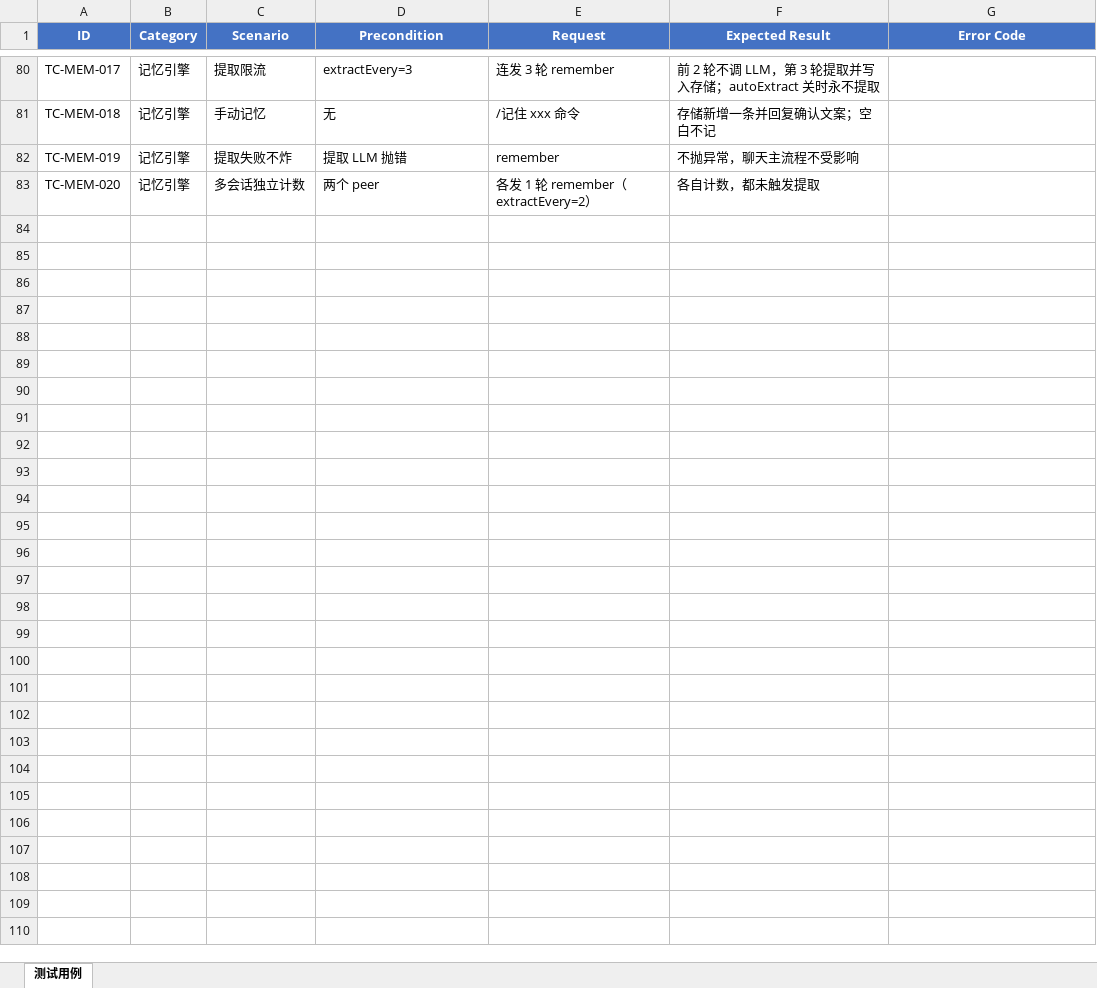
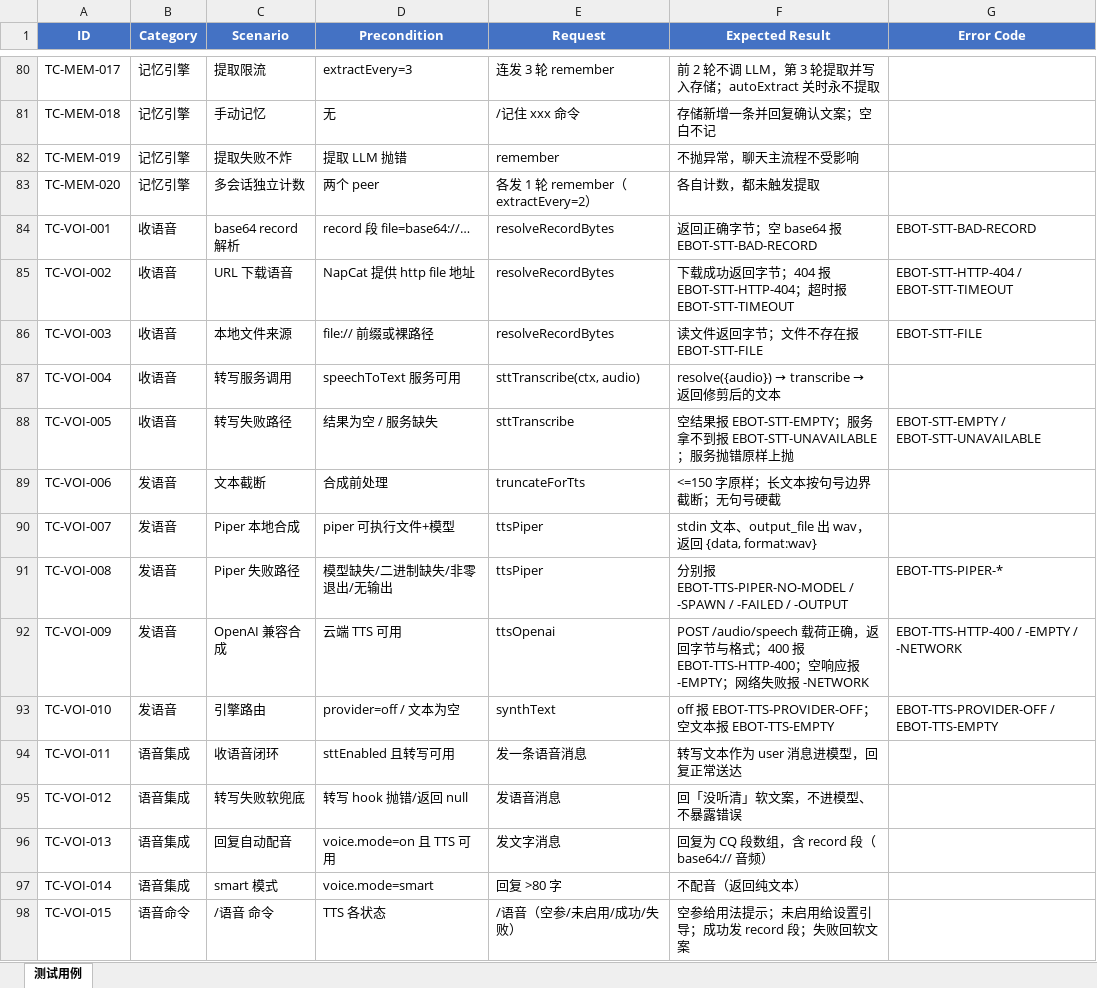
Before and after one commit to MarvinCen/dsh-ebot-qq, an Excel workbook: docs/test-cases.xlsx, sheet 测试用例, drawn as a sheet; only a part is shown, gaps mark what is left out; values as stored, in another font and other column widths than the file's, no borders; the diff names each change by its address in the sheet, - before the commit and + after, or states it on an @@ line.

Commit message:
feat: 语音模块（Phase 4，收 + 发）
- lib/voice/stt.mjs：record 段解析（base64/URL/本地文件）+ Harness speechToText 转写，
  稳定错误码 EBOT-STT-*
- lib/voice/tts.mjs：双引擎 —— Piper 本地（spawn 二进制）与 OpenAI 兼容 audio/speech；
  150 字截断；错误码 EBOT-TTS-*
- lib/voice/index.mjs：hooks.stt / hooks.voice（off/on/smart 三档）+ /语音 命令
- chat 路由支持语音消息：转写成功进对话，失败回「没听清」软文案
- 配置新增 voice.mode；README 附 Piper 模型下载指引
- 新增 37 个测试，全套 136 个通过；Excel 更新至 97 条

```diff
--- a/docs/test-cases.xlsx (sheet 测试用例)
+++ b/docs/test-cases.xlsx (sheet 测试用例)
+row 84: TC-VOI-001 | 收语音 | base64 record 解析 | record 段 file=base64://… | resolveRecordBytes | 返回正确字节；空 base64 报 EBOT-STT-BAD-RECORD | EBOT-STT-BAD-RECORD
+row 85: TC-VOI-002 | 收语音 | URL 下载语音 | NapCat 提供 http file 地址 | resolveRecordBytes | 下载成功返回字节；404 报 EBOT-STT-HTTP-404；超时报 EBOT-STT-TIMEOUT | EBOT-STT-HTTP-404 / EBOT-STT-TIMEOUT
+row 86: TC-VOI-003 | 收语音 | 本地文件来源 | file:// 前缀或裸路径 | resolveRecordBytes | 读文件返回字节；文件不存在报 EBOT-STT-FILE | EBOT-STT-FILE
+row 87: TC-VOI-004 | 收语音 | 转写服务调用 | speechToText 服务可用 | sttTranscribe(ctx, audio) | resolve({audio}) → transcribe → 返回修剪后的文本
+row 88: TC-VOI-005 | 收语音 | 转写失败路径 | 结果为空 / 服务缺失 | sttTranscribe | 空结果报 EBOT-STT-EMPTY；服务拿不到报 EBOT-STT-UNAVAILABLE；服务抛错原样上抛 | EBOT-STT-EMPTY / EBOT-STT-UNAVAILABLE
+row 89: TC-VOI-006 | 发语音 | 文本截断 | 合成前处理 | truncateForTts | <=150 字原样；长文本按句号边界截断；无句号硬截
+row 90: TC-VOI-007 | 发语音 | Piper 本地合成 | piper 可执行文件+模型 | ttsPiper | stdin 文本、output_file 出 wav，返回 {data, format:wav}
+row 91: TC-VOI-008 | 发语音 | Piper 失败路径 | 模型缺失/二进制缺失/非零退出/无输出 | ttsPiper | 分别报 EBOT-TTS-PIPER-NO-MODEL / -SPAWN / -FAILED / -OUTPUT | EBOT-TTS-PIPER-*
+row 92: TC-VOI-009 | 发语音 | OpenAI 兼容合成 | 云端 TTS 可用 | ttsOpenai | POST /audio/speech 载荷正确，返回字节与格式；400 报 EBOT-TTS-HTTP-400；空响应报 -EMPTY；网络失败报 -NETWORK | EBOT-TTS-HTTP-400 / -EMPTY / -NETWORK
+row 93: TC-VOI-010 | 发语音 | 引擎路由 | provider=off / 文本为空 | synthText | off 报 EBOT-TTS-PROVIDER-OFF；空文本报 EBOT-TTS-EMPTY | EBOT-TTS-PROVIDER-OFF / EBOT-TTS-EMPTY
+row 94: TC-VOI-011 | 语音集成 | 收语音闭环 | sttEnabled 且转写可用 | 发一条语音消息 | 转写文本作为 user 消息进模型，回复正常送达
+row 95: TC-VOI-012 | 语音集成 | 转写失败软兜底 | 转写 hook 抛错/返回 null | 发语音消息 | 回「没听清」软文案，不进模型、不暴露错误
+row 96: TC-VOI-013 | 语音集成 | 回复自动配音 | voice.mode=on 且 TTS 可用 | 发文字消息 | 回复为 CQ 段数组，含 record 段（base64:// 音频）
+row 97: TC-VOI-014 | 语音集成 | smart 模式 | voice.mode=smart | 回复 >80 字 | 不配音（返回纯文本）
+row 98: TC-VOI-015 | 语音命令 | /语音 命令 | TTS 各状态 | /语音（空参/未启用/成功/失败） | 空参给用法提示；未启用给设置引导；成功发 record 段；失败回软文案
```
Also changed, not shown: 14 other files.
